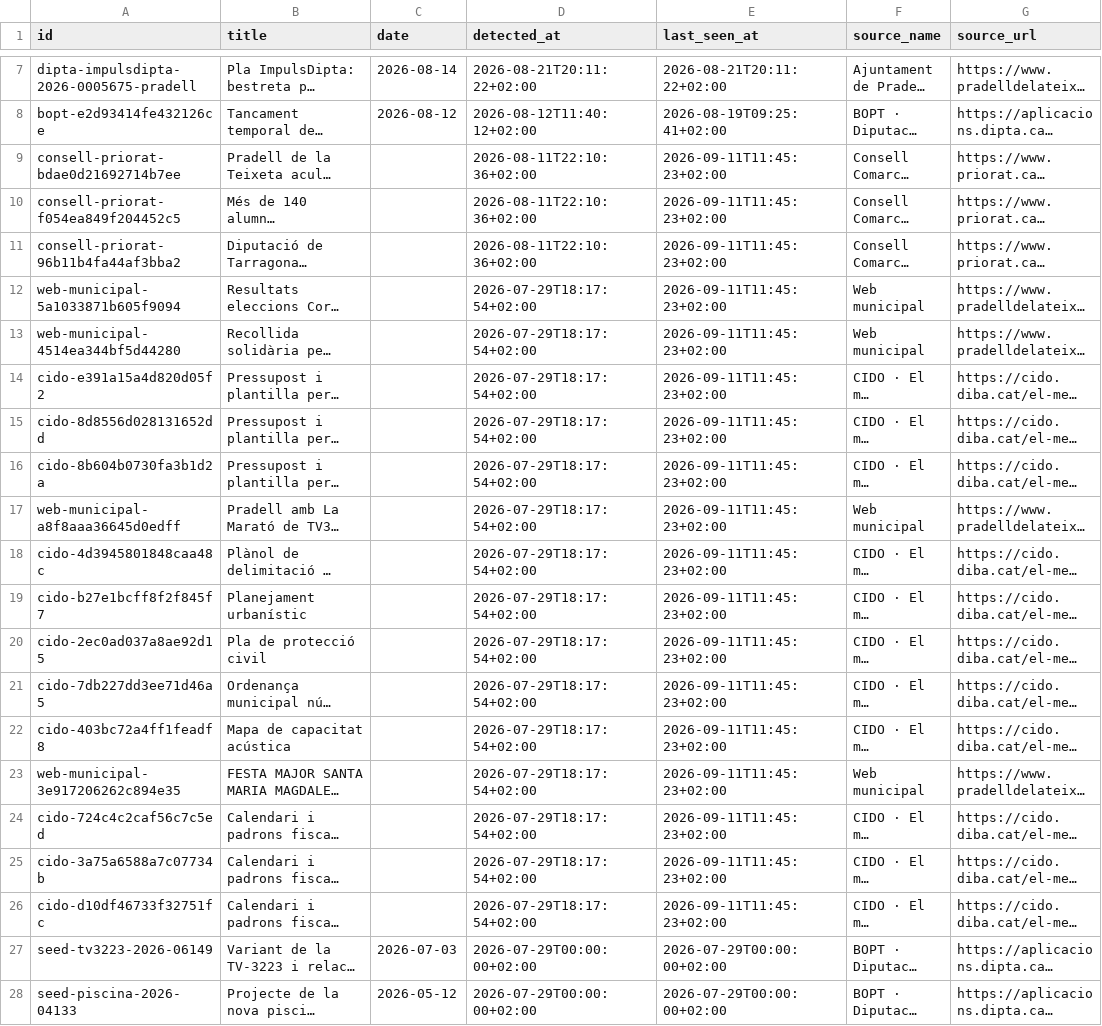
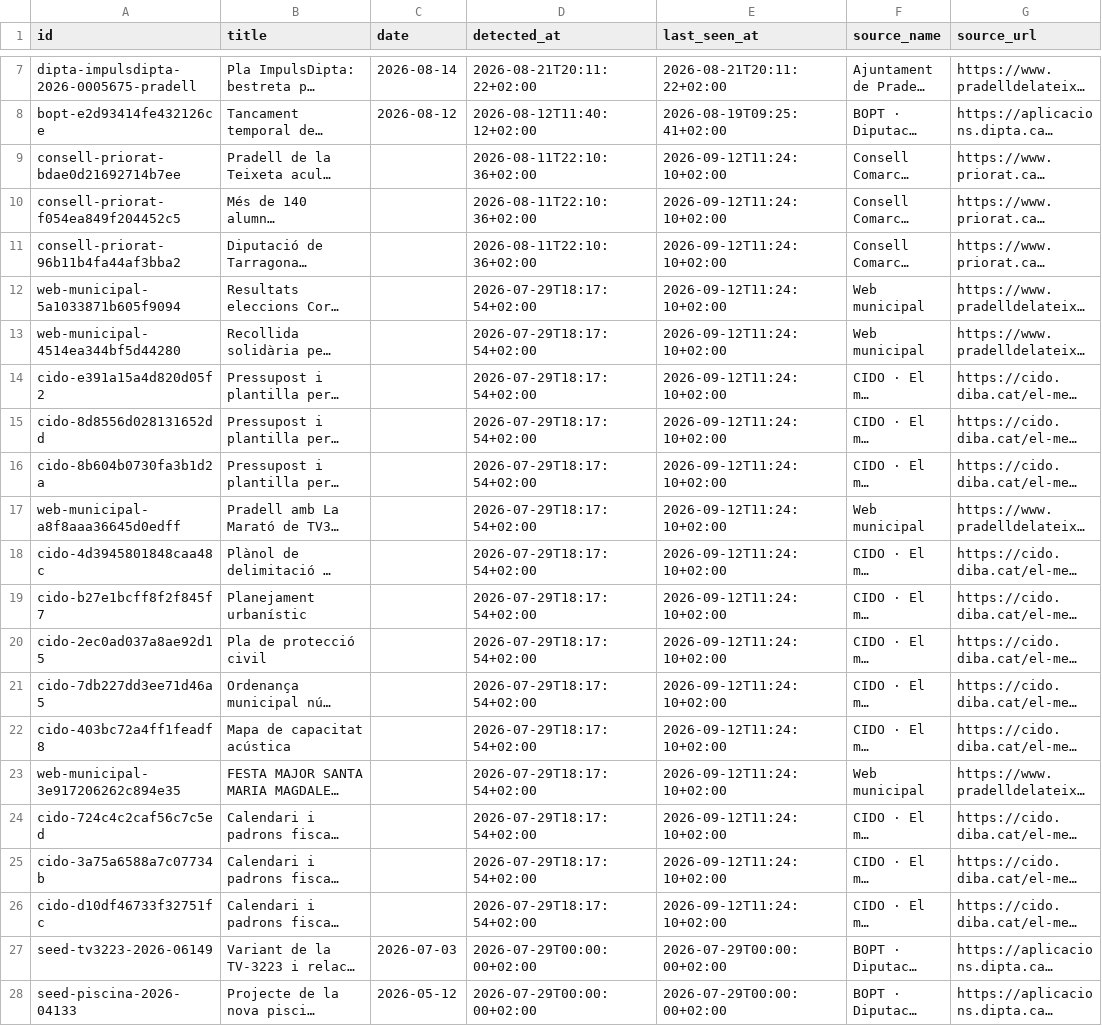
Before and after one commit to d9tj6y8zrf-jpg/pradata, a CSV file: site/data/records.csv, drawn as a sheet; only a part is shown, gaps mark what is left out; long unchanged cells end in …; the diff names each change by its address in the sheet, - before the commit and + after, or states it on an @@ line.

```diff
--- a/site/data/records.csv
+++ b/site/data/records.csv
-E9:E26 (last_seen_at): 2026-09-11T11:45:23+02:00
+E9:E26 (last_seen_at): 2026-09-12T11:24:10+02:00
```
Also changed, not shown: data/records.csv, 8 other files.
